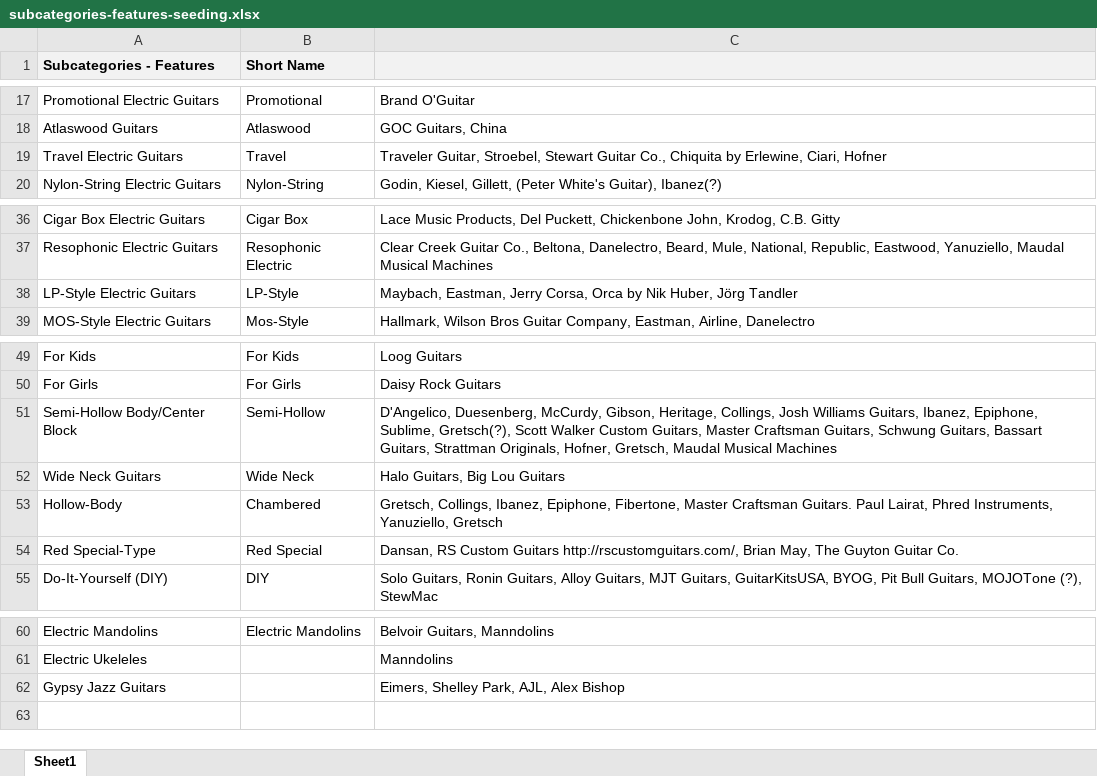
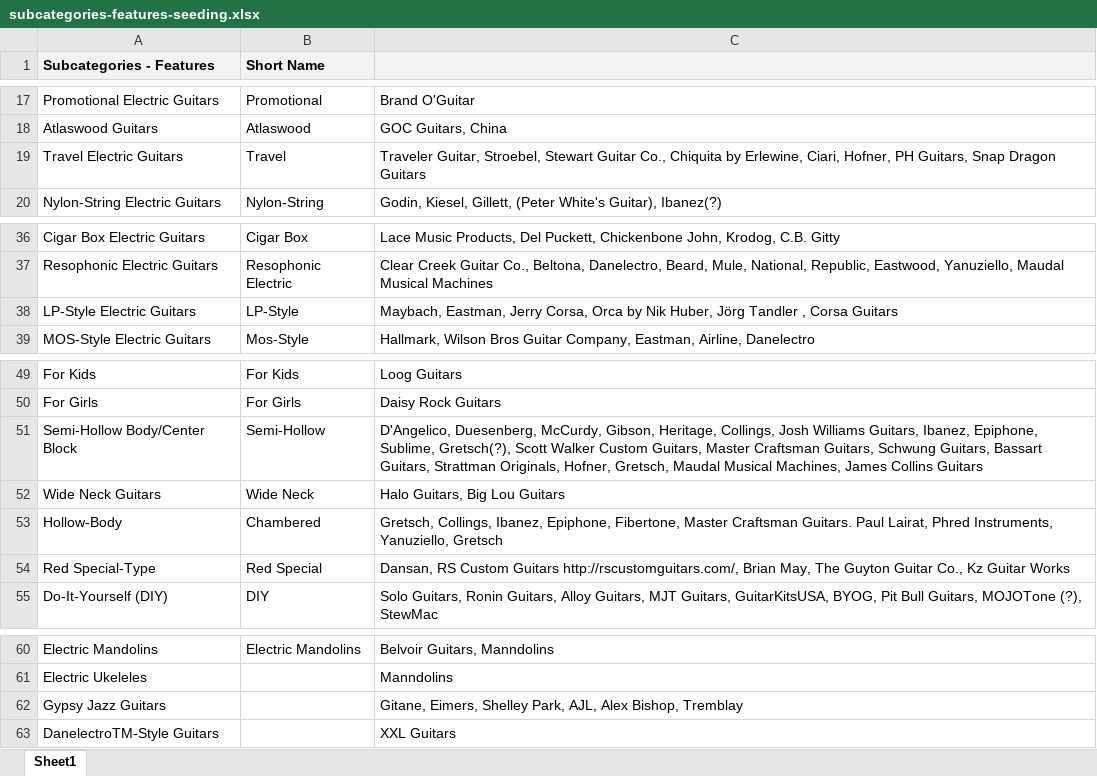
Before and after one commit to Dan-Raymond-Code/fremi-explorer2, an Excel workbook: seeding/subcategories-features-seeding.xlsx, sheet Sheet1, drawn as a sheet; only a part is shown, gaps mark what is left out; values as stored, in another font and other column widths than the file's, no borders; charts and pictures not drawn; the diff names each change by its address in the sheet, - before the commit and + after, or states it on an @@ line.

```diff
--- a/seeding/subcategories-features-seeding.xlsx (sheet Sheet1)
+++ b/seeding/subcategories-features-seeding.xlsx (sheet Sheet1)
-C19: …Erlewine, Ciari, Hofner
+C19: …Erlewine, Ciari, Hofner, PH Guitars, Snap Dragon Guitars
-C38: …Jörg Tandler
+C38: …Jörg Tandler , Corsa Guitars
-C51: …Maudal Musical Machines
+C51: …Maudal Musical Machines, James Collins Guitars
-C54: …Guyton Guitar Co.
+C54: …Guyton Guitar Co., Kz Guitar Works
-C62: Eimers, Shelley Park, AJL, Alex Bishop
+C62: Gitane, Eimers, Shelley Park, AJL, Alex Bishop, Tremblay
+row 63: DanelectroTM-Style Guitars |  | XXL Guitars
```
Also changed, not shown: 36 other files.
